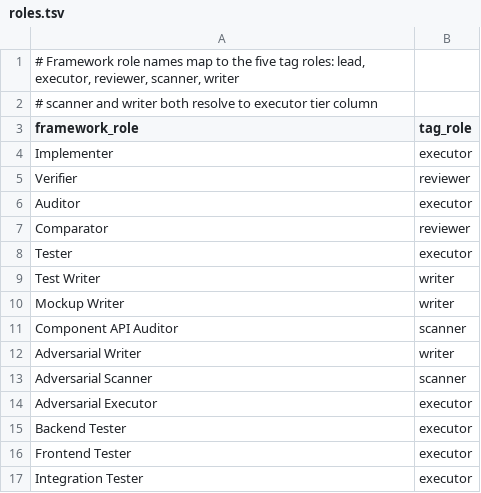
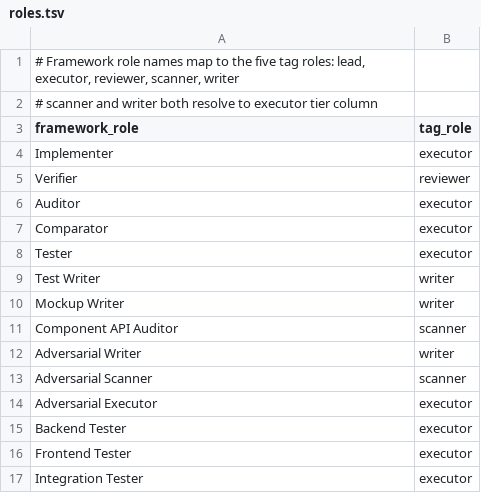
Before and after one commit to Harshvardhan86/claude-wave-plugin, a TSV file: hooks/roles.tsv, drawn as a sheet.

```diff
--- a/hooks/roles.tsv
+++ b/hooks/roles.tsv
@@ -6,3 +6,3 @@ Verifier	reviewer
 Auditor	executor
-Comparator	reviewer
+Comparator	executor
 Tester	executor
```
Also changed, not shown: hooks/phases.tsv, 30 other files.
